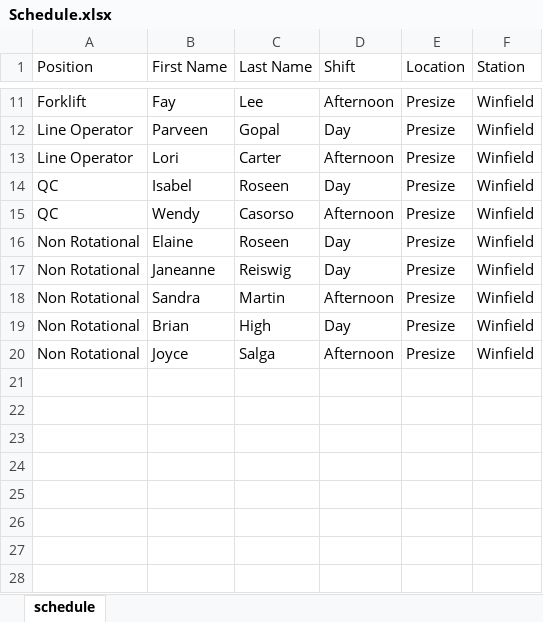
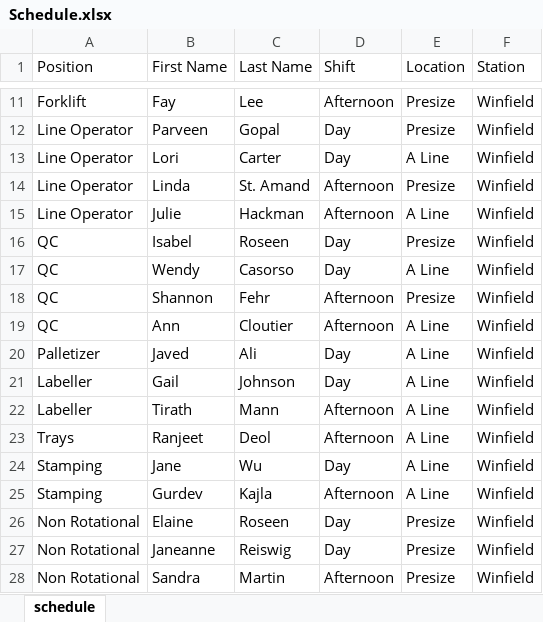
Before and after one commit to alanzanotto/bctree_schedule, an Excel workbook: Schedule.xlsx, sheet schedule, drawn as a sheet; only a part is shown, gaps mark what is left out; the shorter side is filled out with more unchanged rows; values as stored, in another font and other column widths than the file's, no borders; addresses are those after the commit; the diff covers the shown part only; the diff names each change by its address in the sheet, - before the commit and + after, or states it on an @@ line.

```diff
--- a/Schedule.xlsx (sheet schedule)
+++ b/Schedule.xlsx (sheet schedule)
+row 13: Line Operator | Lori | Carter | Day | A Line | Winfield
-B14 (First Name): Lori
+B14 (First Name): Linda
-C14 (Last Name): Carter
+C14 (Last Name): St. Amand
+row 15: Line Operator | Julie | Hackman | Afternoon | A Line | Winfield
-D17 (Shift): Afternoon
+D17 (Shift): Day
-E17 (Location): Presize
+E17 (Location): A Line
+row 18: QC | Shannon | Fehr | Afternoon | Presize | Winfield
+row 19: QC | Ann | Cloutier | Afternoon | A Line | Winfield
+row 20: Palletizer | Javed | Ali | Day | A Line | Winfield
+row 21: Labeller | Gail | Johnson | Day | A Line | Winfield
+row 22: Labeller | Tirath | Mann | Afternoon | A Line | Winfield
+row 23: Trays | Ranjeet | Deol | Afternoon | A Line | Winfield
+row 24: Stamping | Jane | Wu | Day | A Line | Winfield
+row 25: Stamping | Gurdev | Kajla | Afternoon | A Line | Winfield
```
Also changed, not shown: 38 added rows elsewhere in this sheet, 1 other file.
